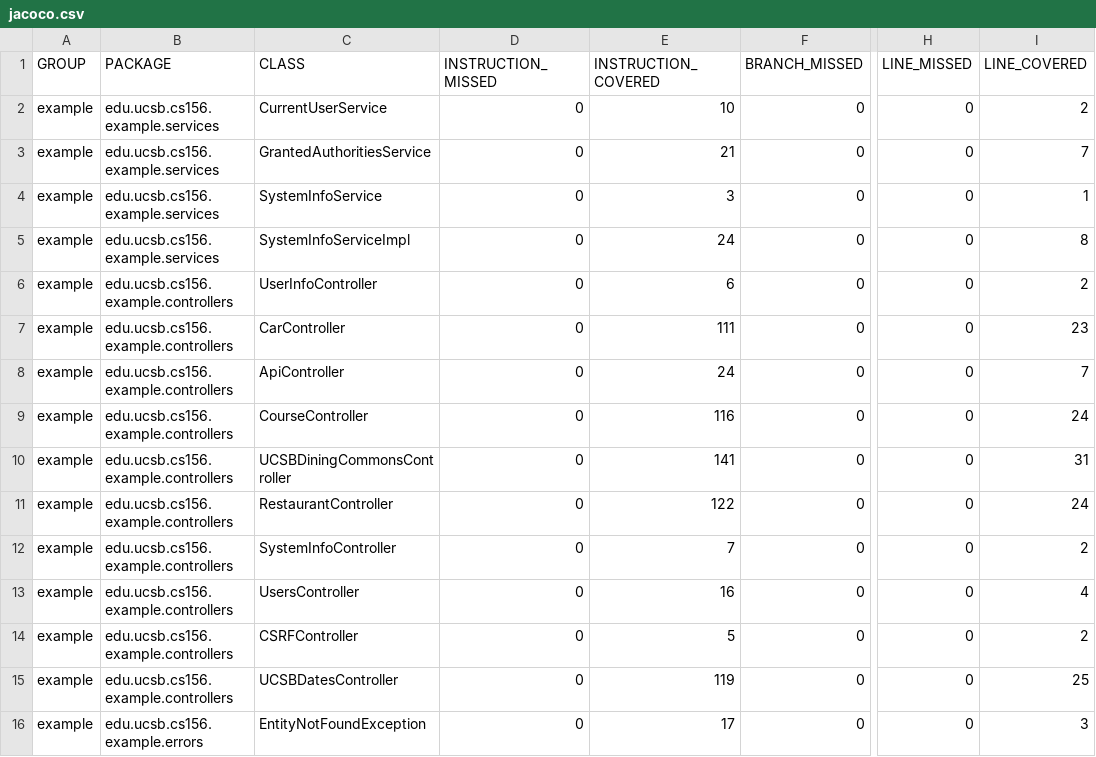
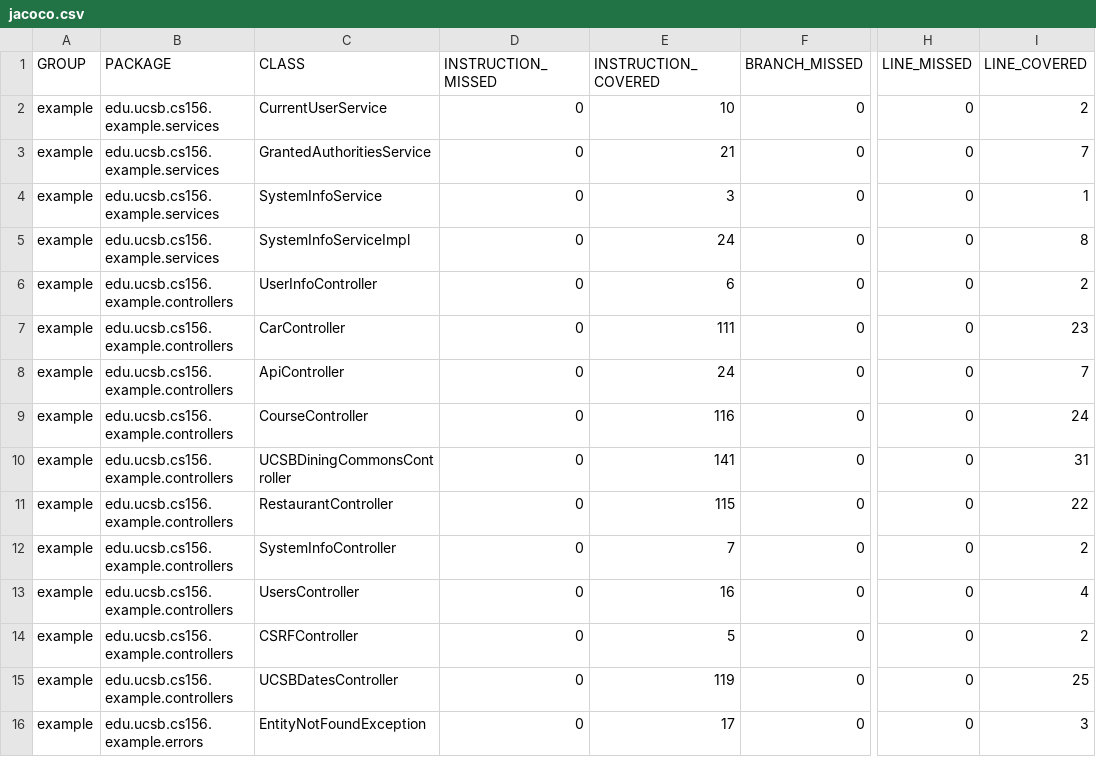
Before and after one commit to ucsb-cs156-s23/team03-s23-5pm-1, a CSV file: jacoco/jacoco.csv, drawn as a sheet; only a part is shown, gaps mark what is left out; the diff names each change by its address in the sheet, - before the commit and + after, or states it on an @@ line.

```diff
--- a/jacoco/jacoco.csv
+++ b/jacoco/jacoco.csv
-E11 (INSTRUCTION_COVERED): 122
+E11 (INSTRUCTION_COVERED): 115
-I11 (LINE_COVERED): 24
+I11 (LINE_COVERED): 22
```
Also changed, not shown: 7 other files.
